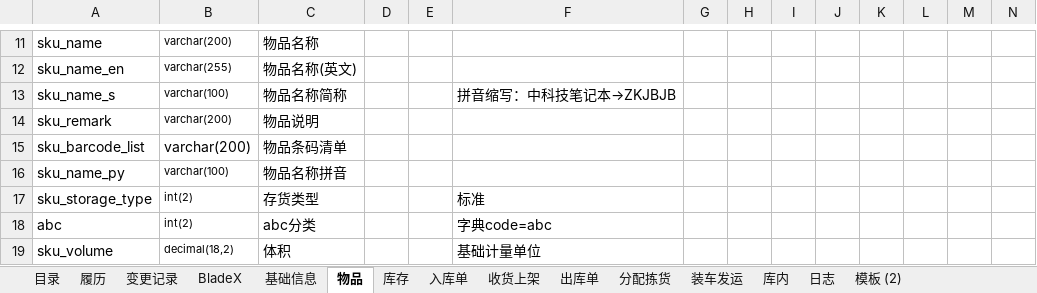
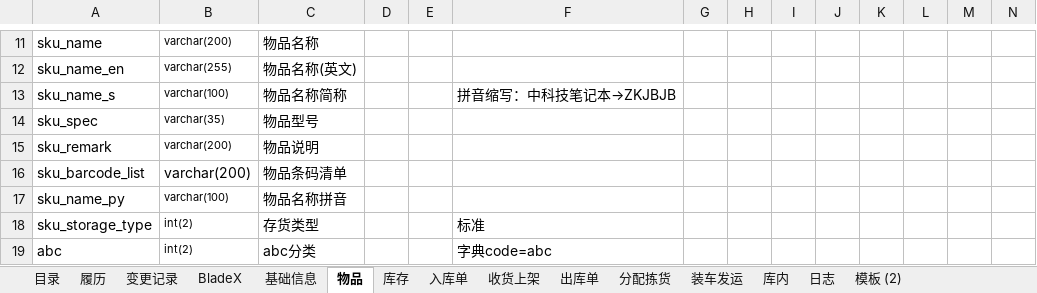
Before and after one commit to a1204503376/wms, an Excel workbook: wms-docs/01需求设计/WMS V3.3数据库表结构说明.xlsx, sheet 物品, drawn as a sheet; only a part is shown, gaps mark what is left out; the shorter side is filled out with more unchanged rows; values as stored, in another font and other column widths than the file's, no borders; conditional formats not drawn; rows hold the shown columns only; the diff names each change by its address in the sheet, - before the commit and + after, or states it on an @@ line.

Commit message:
docs:update数据库表结构说明文档

```diff
--- a/wms-docs/01需求设计/WMS V3.3数据库表结构说明.xlsx (sheet 物品)
+++ b/wms-docs/01需求设计/WMS V3.3数据库表结构说明.xlsx (sheet 物品)
+row 14: sku_spec | varchar(35) | 物品型号
```
